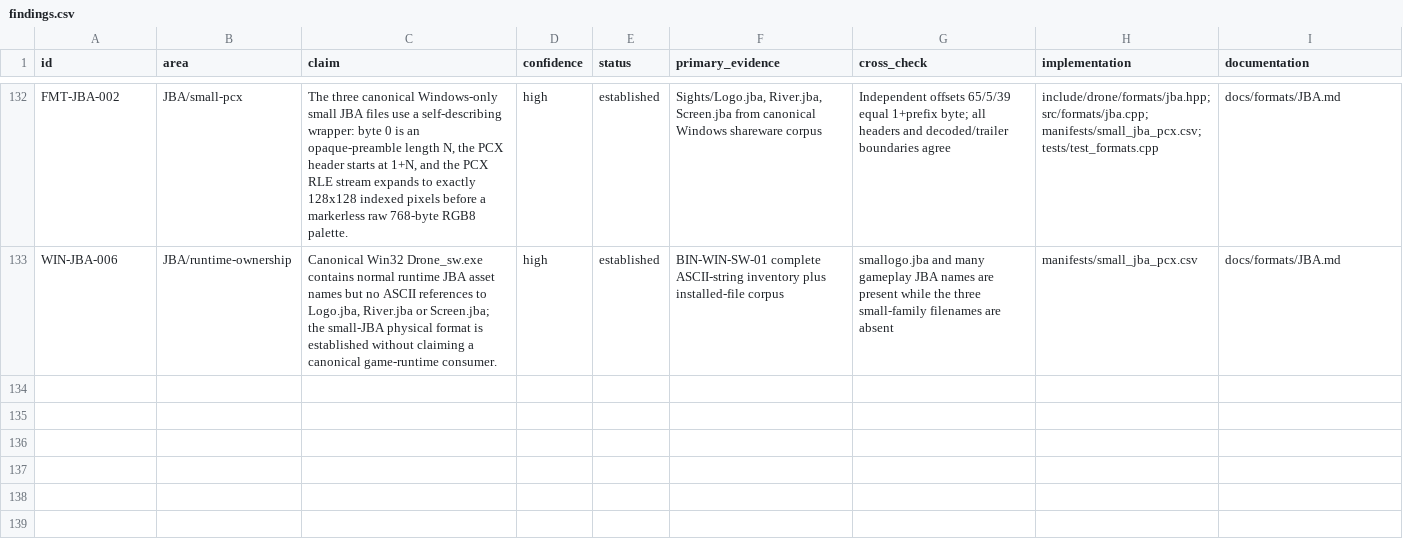
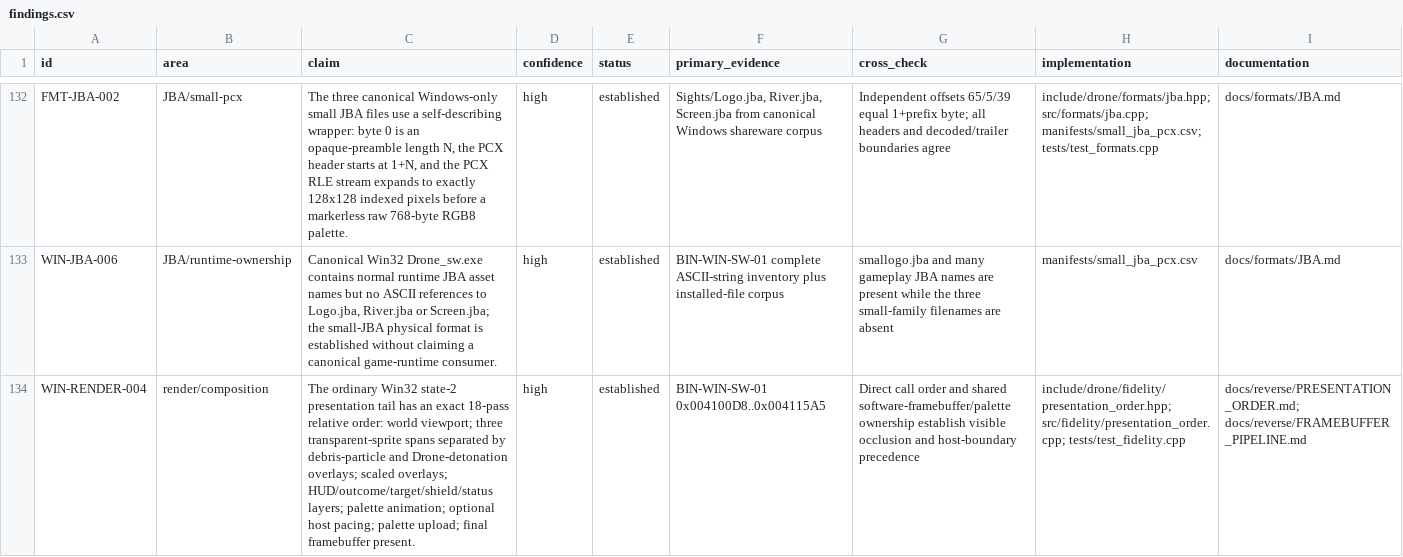
Before and after one commit to adamjvr/Drone, a CSV file: reverse/ledger/findings.csv, drawn as a sheet; only a part is shown, gaps mark what is left out; the diff names each change by its address in the sheet, - before the commit and + after, or states it on an @@ line.

Commit message:
Recover Drone presentation layering order

```diff
--- a/reverse/ledger/findings.csv
+++ b/reverse/ledger/findings.csv
+row 134: WIN-RENDER-004 | render/composition | The ordinary Win32 state-2 presentation tail has an exact 18-pass relative order: world viewport; three transparent-sprite spans separated by debris-particle and Drone-detonation overlays; scaled overlays; HUD/outcome/target/shield/status layers; palette animation; optional host pacing; palette upload; final framebuffer present. | high | established | BIN-WIN-SW-01 0x004100D8..0x004115A5 | Direct call order and shared software-framebuffer/palette ownership establish visible occlusion and host-boundary precedence | include/drone/fidelity/presentation_order.hpp; src/fidelity/presentation_order.cpp; tests/test_fidelity.cpp | docs/reverse/PRESENTATION_ORDER.md; docs/reverse/FRAMEBUFFER_PIPELINE.md
```
Also changed, not shown: 9 other files.
